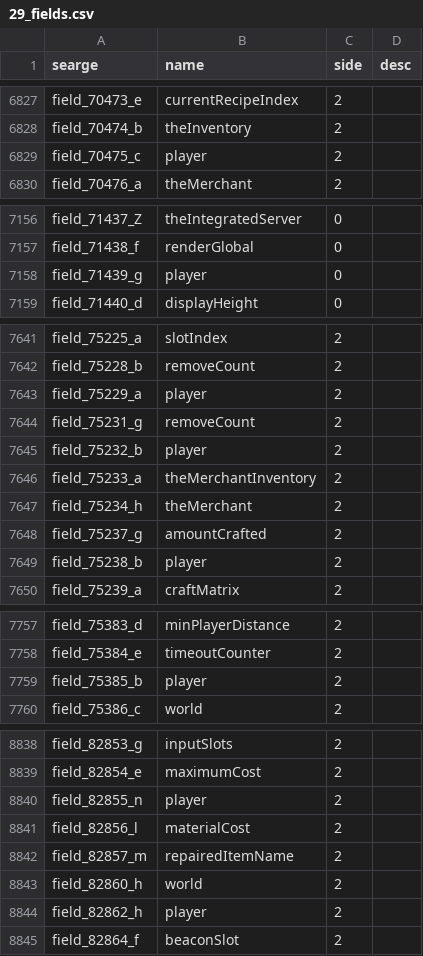
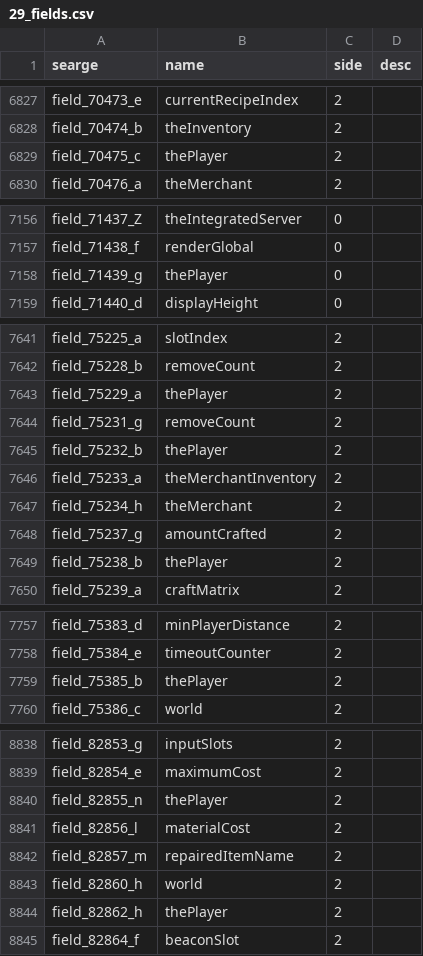
Before and after one commit to UnlegitMC/LumiRes, a CSV file: srg/mcp/29_fields.csv, drawn as a sheet; only a part is shown, gaps mark what is left out.

```diff
--- a/srg/mcp/29_fields.csv
+++ b/srg/mcp/29_fields.csv
@@ -6828,3 +6828,3 @@ field_70473_e,currentRecipeIndex,2,
 field_70474_b,theInventory,2,
-field_70475_c,player,2,
+field_70475_c,thePlayer,2,
 field_70476_a,theMerchant,2,
@@ -7157,3 +7157,3 @@ field_71437_Z,theIntegratedServer,0,
 field_71438_f,renderGlobal,0,
-field_71439_g,player,0,
+field_71439_g,thePlayer,0,
 field_71440_d,displayHeight,0,
@@ -7642,5 +7642,5 @@ field_75225_a,slotIndex,2,
 field_75228_b,removeCount,2,
-field_75229_a,player,2,
+field_75229_a,thePlayer,2,
 field_75231_g,removeCount,2,
-field_75232_b,player,2,
+field_75232_b,thePlayer,2,
 field_75233_a,theMerchantInventory,2,
@@ -7648,3 +7648,3 @@ field_75234_h,theMerchant,2,
 field_75237_g,amountCrafted,2,
-field_75238_b,player,2,
+field_75238_b,thePlayer,2,
 field_75239_a,craftMatrix,2,
@@ -7758,3 +7758,3 @@ field_75383_d,minPlayerDistance,2,
 field_75384_e,timeoutCounter,2,
-field_75385_b,player,2,
+field_75385_b,thePlayer,2,
 field_75386_c,world,2,
@@ -8839,3 +8839,3 @@ field_82853_g,inputSlots,2,
 field_82854_e,maximumCost,2,
-field_82855_n,player,2,
+field_82855_n,thePlayer,2,
 field_82856_l,materialCost,2,
@@ -8843,3 +8843,3 @@ field_82857_m,repairedItemName,2,
 field_82860_h,world,2,
-field_82862_h,player,2,
+field_82862_h,thePlayer,2,
 field_82864_f,beaconSlot,2,
```
Also changed, not shown: srg/mcp/32_fields.csv, srg/mcp/39_fields.csv, 17 other files.
